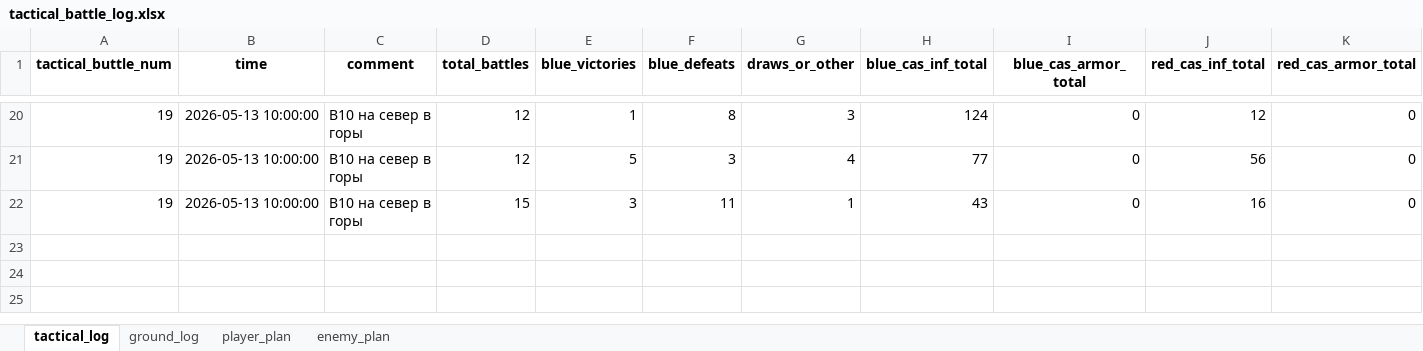
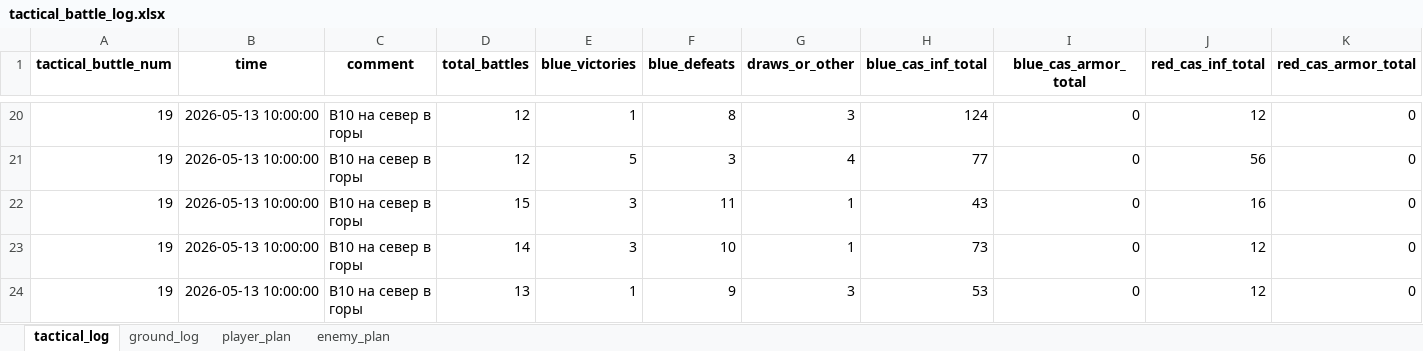
Before and after one commit to Lapidus93/WM_calculations, an Excel workbook: tactical_battle_log.xlsx, sheet tactical_log, drawn as a sheet; only a part is shown, gaps mark what is left out; values as stored, in another font and other column widths than the file's, no borders; the diff names each change by its address in the sheet, - before the commit and + after, or states it on an @@ line.

```diff
--- a/tactical_battle_log.xlsx (sheet tactical_log)
+++ b/tactical_battle_log.xlsx (sheet tactical_log)
+row 23: 19 | 2026-05-13 10:00:00 | B10 на север в горы | 14 | 3 | 10 | 1 | 73 | 0 | 12 | 0
+row 24: 19 | 2026-05-13 10:00:00 | B10 на север в горы | 13 | 1 | 9 | 3 | 53 | 0 | 12 | 0
```
Also changed, not shown: sheet ground_log, sheet enemy_plan, sheet player_plan, enemy_brigade.xlsx, player_brigade.xlsx, 2 other files.
